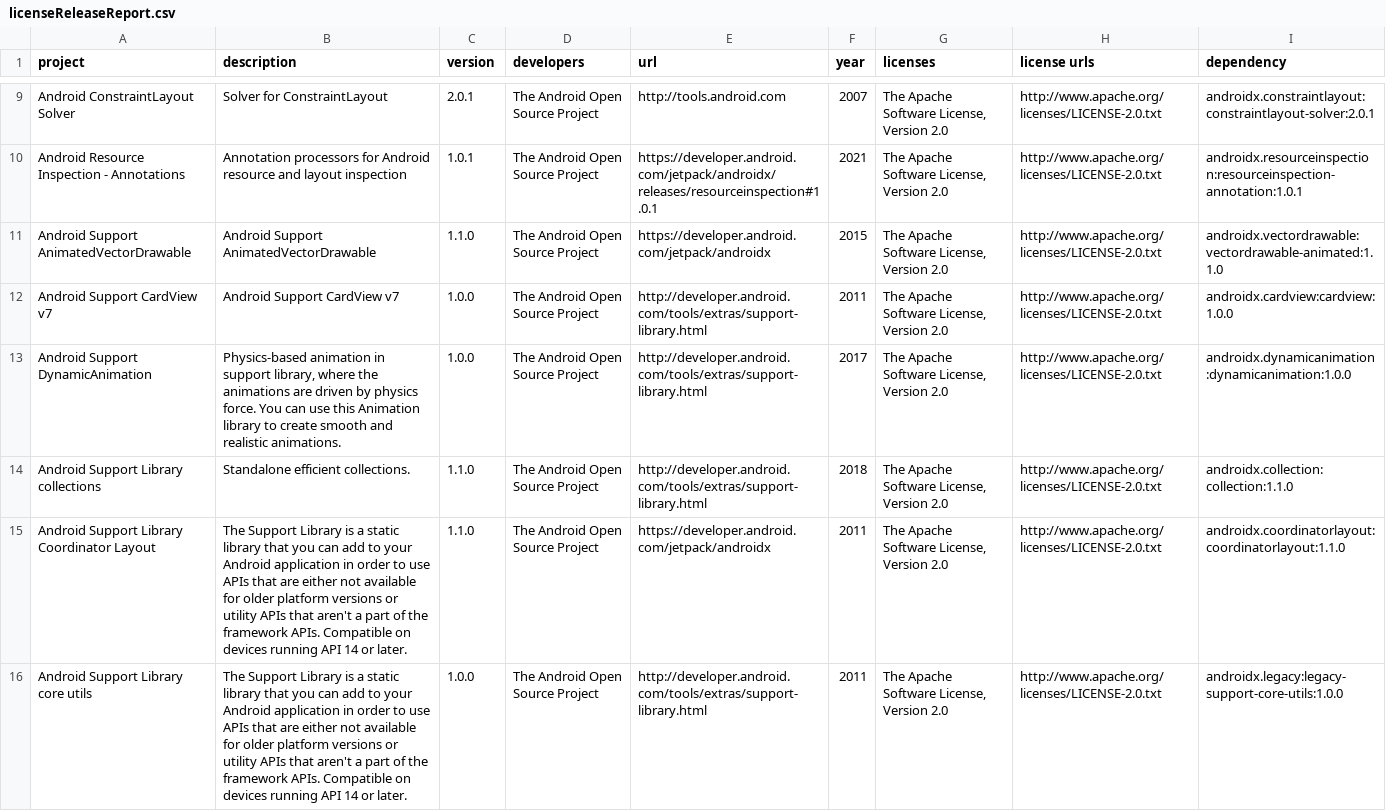
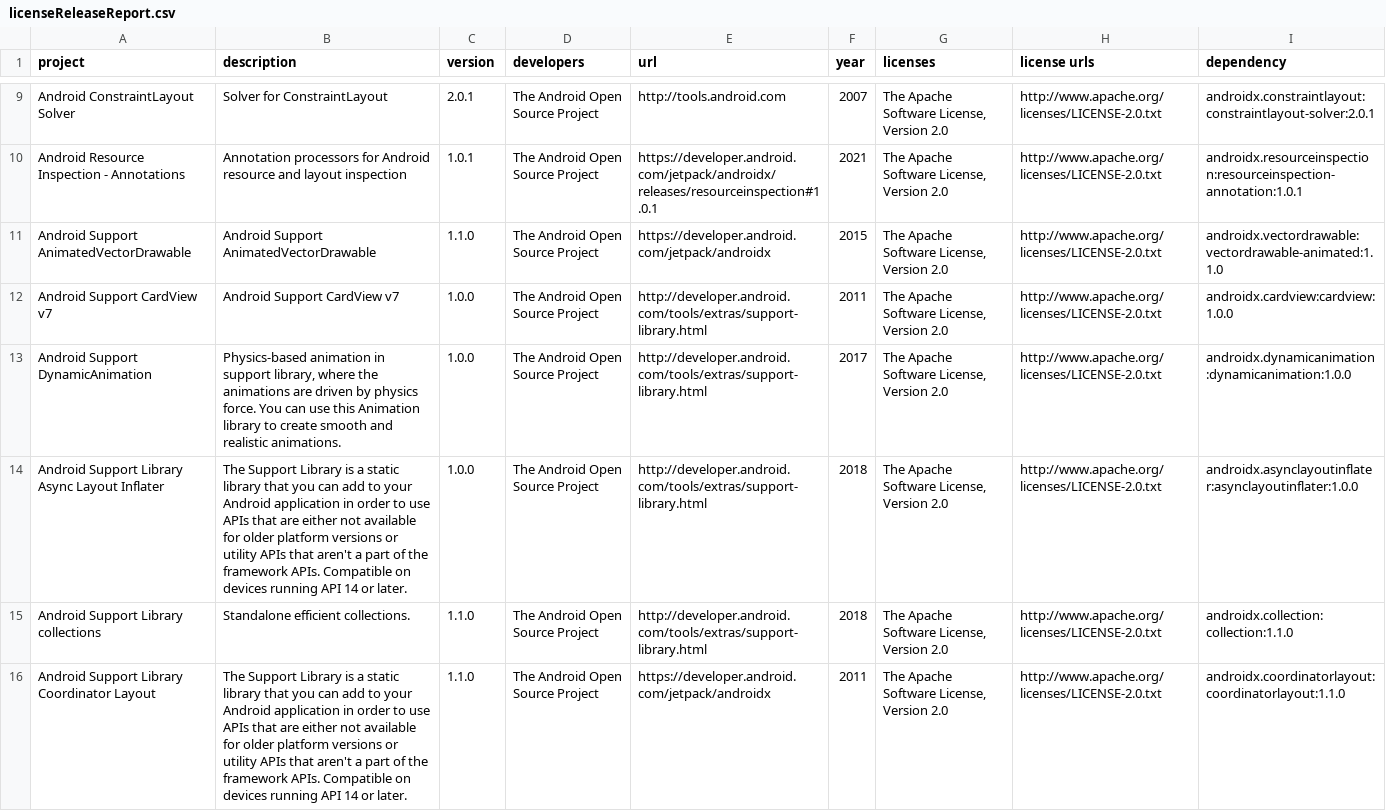
Before and after one commit to FraRo96/composations, a CSV file: licenses/licenseReleaseReport.csv, drawn as a sheet; only a part is shown, gaps mark what is left out; the shorter side is filled out with more unchanged rows; the diff covers the shown part only.

Commit message:
release: updated licenses report. release(sample-app): added licenses activity. bugfix(sample-app): fixed crash on changing activities due to rememberSaveable.

```diff
--- a/licenses/licenseReleaseReport.csv
+++ b/licenses/licenseReleaseReport.csv
@@ -13,2 +13,3 @@ Android Support CardView v7,Android Support CardView v7,1.0.0,The Android Open S
 Android Support DynamicAnimation,"Physics-based animation in support library, where the animations are driven by physics force. You can use this Animation library to create smooth and realistic animations.",1.0.0,The Android Open Source Project,http://developer.android.com/tools/extras/support-library.html,2017,"The Apache Software License, Version 2.0",http://www.apache.org/licenses/LICENSE-2.0.txt,androidx.dynamicanimation:dynamicanimation:1.0.0
+Android Support Library Async Layout Inflater,"The Support Library is a static library that you can add to your Android application in order to use APIs that are either not available for older platform versions or utility APIs that aren't a part of the framework APIs. Compatible on devices running API 14 or later.",1.0.0,The Android Open Source Project,http://developer.android.com/tools/extras/support-library.html,2018,"The Apache Software License, Version 2.0",http://www.apache.org/licenses/LICENSE-2.0.txt,androidx.asynclayoutinflater:asynclayoutinflater:1.0.0
 Android Support Library collections,Standalone efficient collections.,1.1.0,The Android Open Source Project,http://developer.android.com/tools/extras/support-library.html,2018,"The Apache Software License, Version 2.0",http://www.apache.org/licenses/LICENSE-2.0.txt,androidx.collection:collection:1.1.0
```
Also changed, not shown: 7 added rows elsewhere in this file, 13 other files.
